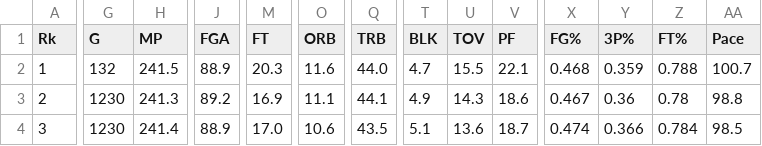
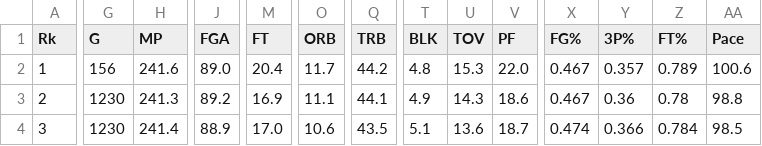
Before and after one commit to gmelmed/charts_gratia_chartis, a CSV file: nba_scoring/league_ft_fga_avg.csv, drawn as a sheet; only a part is shown, gaps mark what is left out; the diff covers the shown part only; the diff names each change by its address in the sheet, - before the commit and + after, or states it on an @@ line.

Commit message:
updated league average

```diff
--- a/nba_scoring/league_ft_fga_avg.csv
+++ b/nba_scoring/league_ft_fga_avg.csv
-G2 (G): 132
+G2 (G): 156
-H2 (MP): 241.5
+H2 (MP): 241.6
-J2 (FGA): 88.9
+J2 (FGA): 89.0
-M2 (FT): 20.3
+M2 (FT): 20.4
-O2 (ORB): 11.6
+O2 (ORB): 11.7
-Q2 (TRB): 44.0
+Q2 (TRB): 44.2
-T2 (BLK): 4.7
+T2 (BLK): 4.8
-U2 (TOV): 15.5
+U2 (TOV): 15.3
-V2 (PF): 22.1
+V2 (PF): 22.0
-X2 (FG%): 0.468
+X2 (FG%): 0.467
-Y2 (3P%): 0.359
+Y2 (3P%): 0.357
-Z2 (FT%): 0.788
+Z2 (FT%): 0.789
-AA2 (Pace): 100.7
+AA2 (Pace): 100.6
```
Also changed, not shown: 6 edited cells elsewhere in this file, nba_scoring/league_per_game.csv, nba_scoring/league_per_game_clean.csv.
